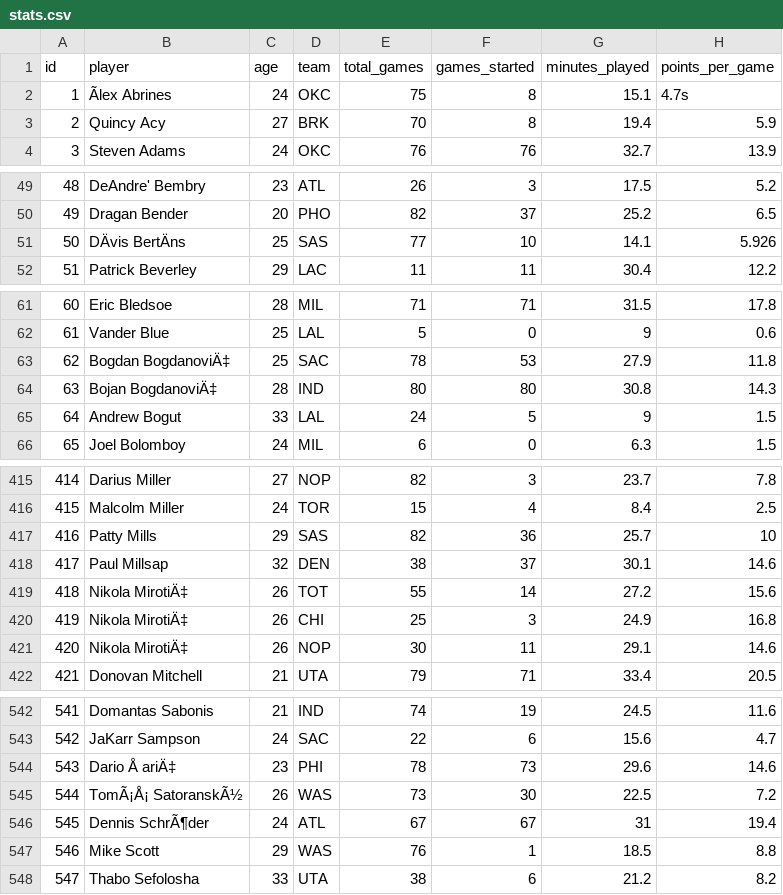
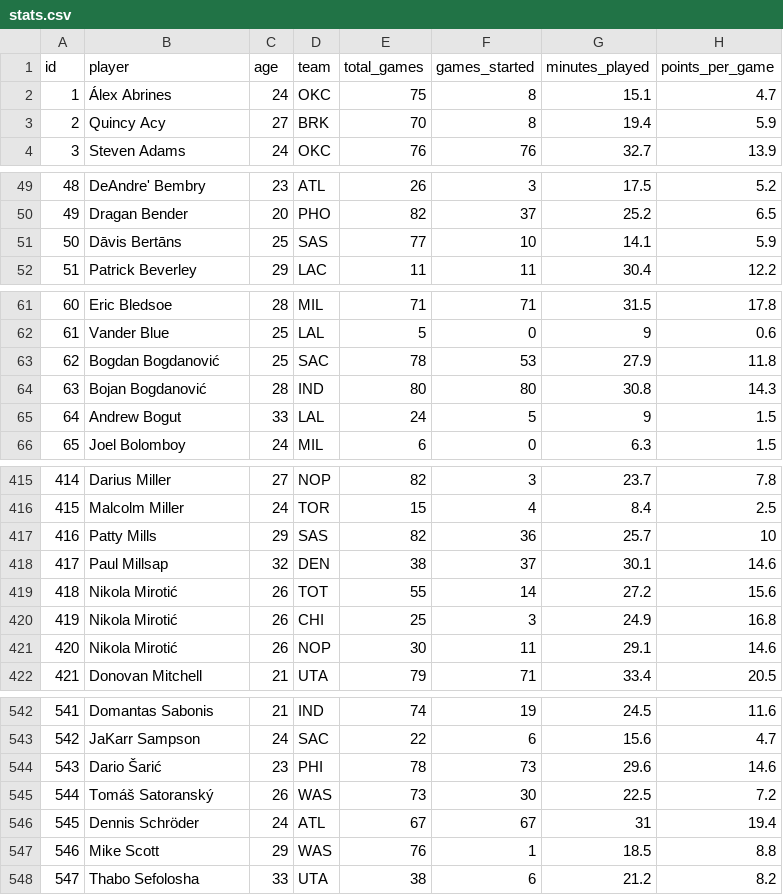
Before and after one commit to Klsisk/Project-3, a CSV file: static/data/stats.csv, drawn as a sheet; only a part is shown, gaps mark what is left out; the diff covers the shown part only.

```diff
--- a/static/data/stats.csv
+++ b/static/data/stats.csv
@@ -1,3 +1,3 @@
 id,player,age,team,total_games,games_started,minutes_played,points_per_game
-1,Ãlex Abrines,24,OKC,75,8,15.1,4.7s
+1,Álex Abrines,24,OKC,75,8,15.1,4.7
 2,Quincy Acy,27,BRK,70,8,19.4,5.9
@@ -50,3 +50,3 @@ id,player,age,team,total_games,games_started,minutes_played,points_per_game
 49,Dragan Bender,20,PHO,82,37,25.2,6.5
-50,DÄvis BertÄns,25,SAS,77,10,14.1,5.926
+50,Dāvis Bertāns,25,SAS,77,10,14.1,5.9
 51,Patrick Beverley,29,LAC,11,11,30.4,12.2
@@ -62,4 +62,4 @@ id,player,age,team,total_games,games_started,minutes_played,points_per_game
 61,Vander Blue,25,LAL,5,0,9,0.6
-62,Bogdan BogdanoviÄ‡,25,SAC,78,53,27.9,11.8
-63,Bojan BogdanoviÄ‡,28,IND,80,80,30.8,14.3
+62,Bogdan Bogdanović,25,SAC,78,53,27.9,11.8
+63,Bojan Bogdanović,28,IND,80,80,30.8,14.3
 64,Andrew Bogut,33,LAL,24,5,9,1.5
@@ -418,5 +418,5 @@ id,player,age,team,total_games,games_started,minutes_played,points_per_game
 417,Paul Millsap,32,DEN,38,37,30.1,14.6
-418,Nikola MirotiÄ‡,26,TOT,55,14,27.2,15.6
-419,Nikola MirotiÄ‡,26,CHI,25,3,24.9,16.8
-420,Nikola MirotiÄ‡,26,NOP,30,11,29.1,14.6
+418,Nikola Mirotić,26,TOT,55,14,27.2,15.6
+419,Nikola Mirotić,26,CHI,25,3,24.9,16.8
+420,Nikola Mirotić,26,NOP,30,11,29.1,14.6
 421,Donovan Mitchell,21,UTA,79,71,33.4,20.5
@@ -543,5 +543,5 @@ id,player,age,team,total_games,games_started,minutes_played,points_per_game
 542,JaKarr Sampson,24,SAC,22,6,15.6,4.7
-543,Dario Å ariÄ‡,23,PHI,78,73,29.6,14.6
-544,TomÃ¡Å¡ SatoranskÃ½,26,WAS,73,30,22.5,7.2
-545,Dennis SchrÃ¶der,24,ATL,67,67,31,19.4
+543,Dario Šarić,23,PHI,78,73,29.6,14.6
+544,Tomáš Satoranský,26,WAS,73,30,22.5,7.2
+545,Dennis Schröder,24,ATL,67,67,31,19.4
 546,Mike Scott,29,WAS,76,1,18.5,8.8
```
Also changed, not shown: 31 edited cells elsewhere in this file, 9 other files.
